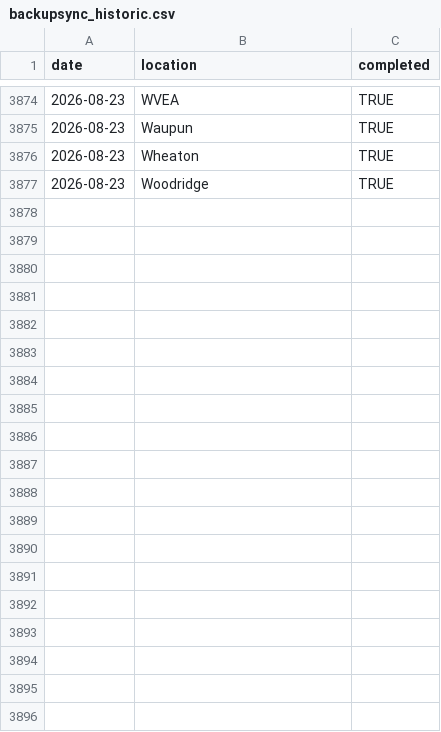
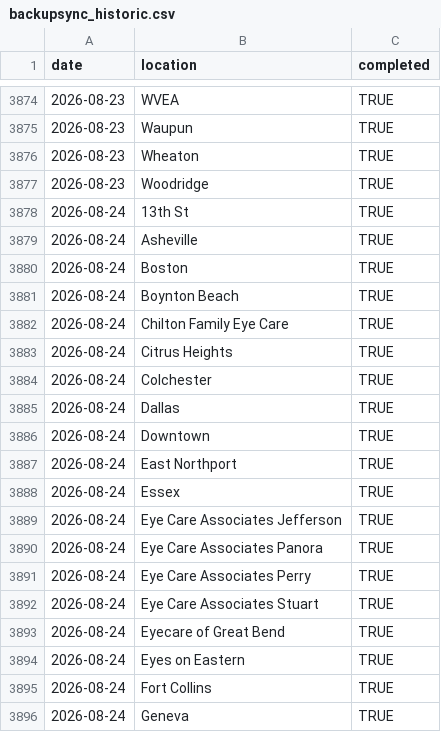
Before and after one commit to AdityaNair46/backupsync-dashboard, a CSV file: backupsync_historic.csv, drawn as a sheet; only a part is shown, gaps mark what is left out; the diff covers the shown part only; the diff names each change by its address in the sheet, - before the commit and + after, or states it on an @@ line.

Commit message:
Auto-update backup sync data — 2026-08-25 04:49 UTC

```diff
--- a/backupsync_historic.csv
+++ b/backupsync_historic.csv
+row 3878: 2026-08-24 | 13th St | TRUE
+row 3879: 2026-08-24 | Asheville | TRUE
+row 3880: 2026-08-24 | Boston | TRUE
+row 3881: 2026-08-24 | Boynton Beach | TRUE
+row 3882: 2026-08-24 | Chilton Family Eye Care | TRUE
+row 3883: 2026-08-24 | Citrus Heights | TRUE
+row 3884: 2026-08-24 | Colchester | TRUE
+row 3885: 2026-08-24 | Dallas | TRUE
+row 3886: 2026-08-24 | Downtown | TRUE
+row 3887: 2026-08-24 | East Northport | TRUE
+row 3888: 2026-08-24 | Essex | TRUE
+row 3889: 2026-08-24 | Eye Care Associates Jefferson | TRUE
+row 3890: 2026-08-24 | Eye Care Associates Panora | TRUE
+row 3891: 2026-08-24 | Eye Care Associates Perry | TRUE
+row 3892: 2026-08-24 | Eye Care Associates Stuart | TRUE
+row 3893: 2026-08-24 | Eyecare of Great Bend | TRUE
+row 3894: 2026-08-24 | Eyes on Eastern | TRUE
+row 3895: 2026-08-24 | Fort Collins | TRUE
+row 3896: 2026-08-24 | Geneva | TRUE
```
Also changed, not shown: 38 added rows elsewhere in this file.
